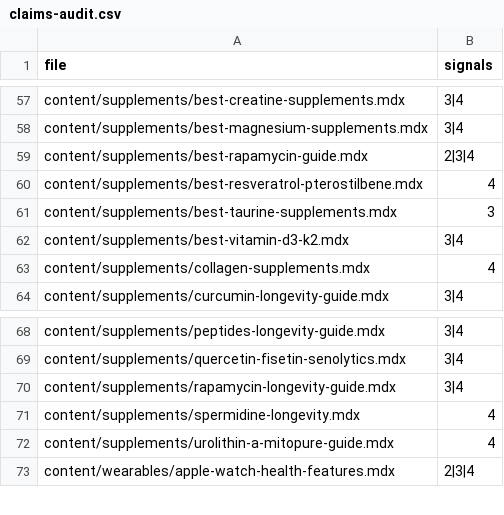
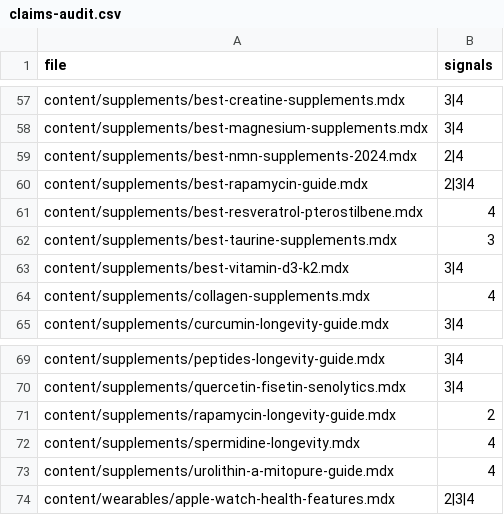
Before and after one commit to hardcor3nl/longevitylab, a CSV file: docs/seo-recovery/claims-audit.csv, drawn as a sheet; only a part is shown, gaps mark what is left out.

```diff
--- a/docs/seo-recovery/claims-audit.csv
+++ b/docs/seo-recovery/claims-audit.csv
@@ -58,2 +58,3 @@ file,signals
 "content/supplements/best-magnesium-supplements.mdx","3|4"
+"content/supplements/best-nmn-supplements-2024.mdx","2|4"
 "content/supplements/best-rapamycin-guide.mdx","2|3|4"
@@ -69,3 +70,3 @@ file,signals
 "content/supplements/quercetin-fisetin-senolytics.mdx","3|4"
-"content/supplements/rapamycin-longevity-guide.mdx","3|4"
+"content/supplements/rapamycin-longevity-guide.mdx","2"
 "content/supplements/spermidine-longevity.mdx","4"
```
Also changed, not shown: docs/seo-recovery/competitor-gap.csv, docs/seo-recovery/content-decisions.csv, 7 other files.
